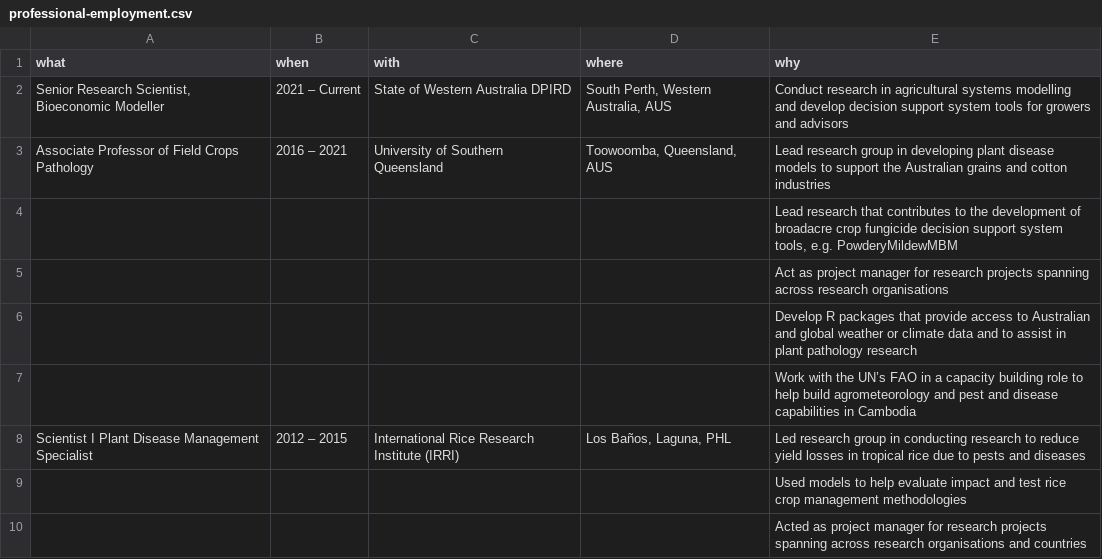
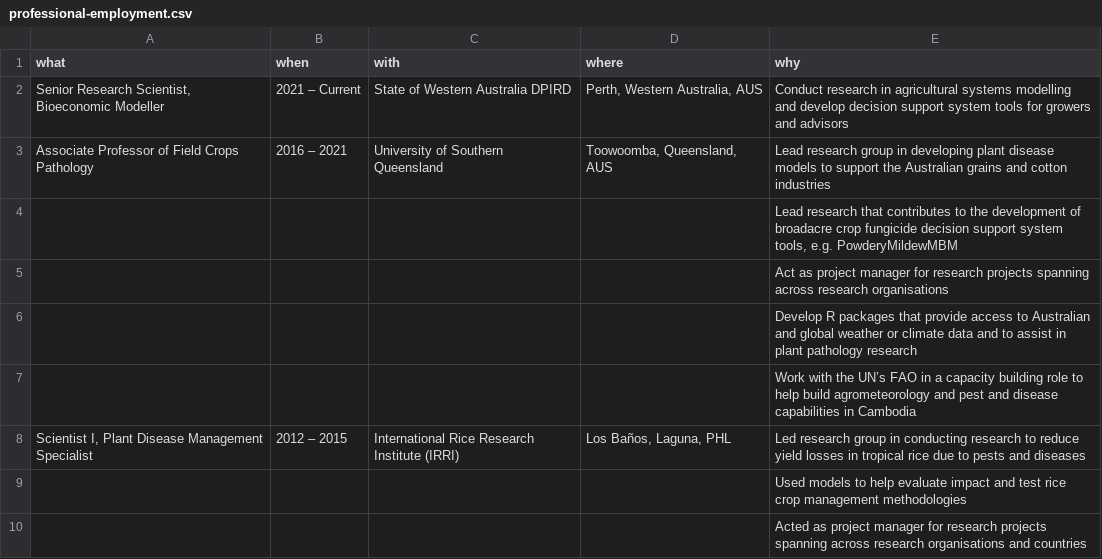
Before and after one commit to adamhsparks/AHSparks_CV, a CSV file: data/professional-employment.csv, drawn as a sheet; only a part is shown.

```diff
--- a/data/professional-employment.csv
+++ b/data/professional-employment.csv
@@ -1,3 +1,3 @@
 what,when,with,where,why
-"Senior Research Scientist, Bioeconomic Modeller",2021 – Current,State of Western Australia DPIRD,"South Perth, Western Australia, AUS",Conduct research in agricultural systems modelling and develop decision support system tools for growers and advisors
+"Senior Research Scientist, Bioeconomic Modeller",2021 – Current,State of Western Australia DPIRD,"Perth, Western Australia, AUS",Conduct research in agricultural systems modelling and develop decision support system tools for growers and advisors
 Associate Professor of Field Crops Pathology,2016 – 2021,University of Southern Queensland,"Toowoomba, Queensland, AUS",Lead research group in developing plant disease models to support the Australian grains and cotton industries
@@ -7,3 +7,3 @@ Associate Professor of Field Crops Pathology,2016 – 2021,University of Souther
 ,,,,Work with the UN’s FAO in a capacity building role to help build agrometeorology and pest and disease capabilities in Cambodia
-Scientist I Plant Disease Management Specialist,2012 – 2015,International Rice Research Institute (IRRI),"Los Baños, Laguna, PHL",Led research group in conducting research to reduce yield losses in tropical rice due to pests and diseases
+"Scientist I, Plant Disease Management Specialist",2012 – 2015,International Rice Research Institute (IRRI),"Los Baños, Laguna, PHL",Led research group in conducting research to reduce yield losses in tropical rice due to pests and diseases
 ,,,,Used models to help evaluate impact and test rice crop management methodologies
```
Also changed, not shown: data/membership.csv, 4 other files.
